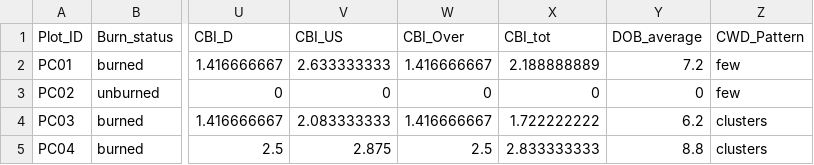
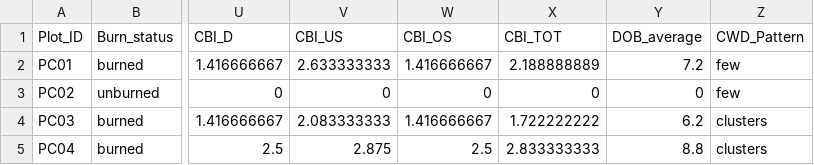
Before and after one commit to aclason/BVRCfire, a CSV file: Inputs/CBI/2021_CBI_plots_5_fires_cleaned_17Dec2021_CondensedData.csv, drawn as a sheet; only a part is shown, gaps mark what is left out; the diff names each change by its address in the sheet, - before the commit and + after, or states it on an @@ line.

```diff
--- a/Inputs/CBI/2021_CBI_plots_5_fires_cleaned_17Dec2021_CondensedData.csv
+++ b/Inputs/CBI/2021_CBI_plots_5_fires_cleaned_17Dec2021_CondensedData.csv
-W1: CBI_Over
+W1: CBI_OS
-X1: CBI_tot
+X1: CBI_TOT
```
Also changed, not shown: Inputs/CBI/cleaned_2020_CBI_plots_with_dNBR_and_VRI_simplified.csv, Outputs/CBI/2020_CBI_dNBR_VRI_RESULTS.csv, 3 other files.
